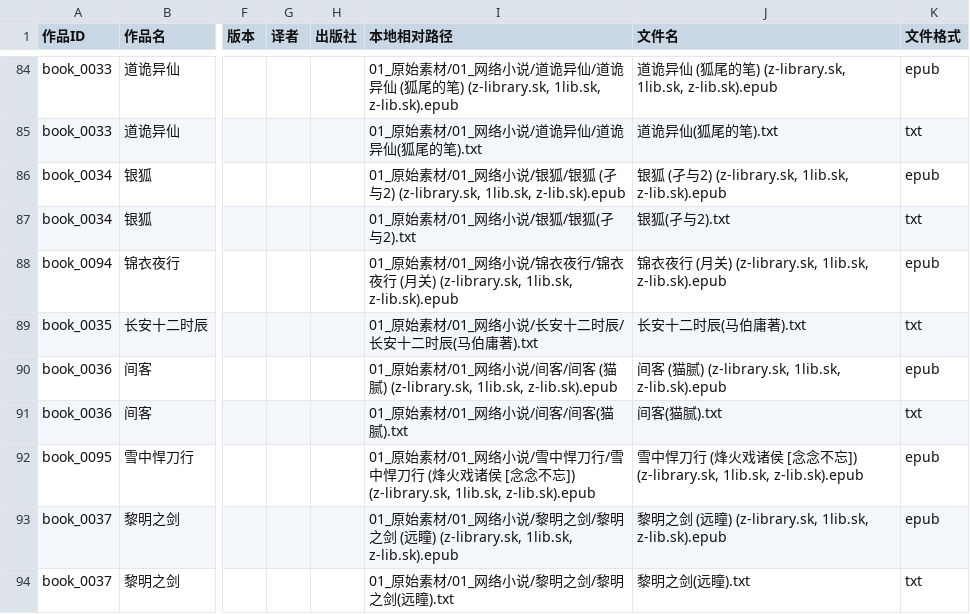
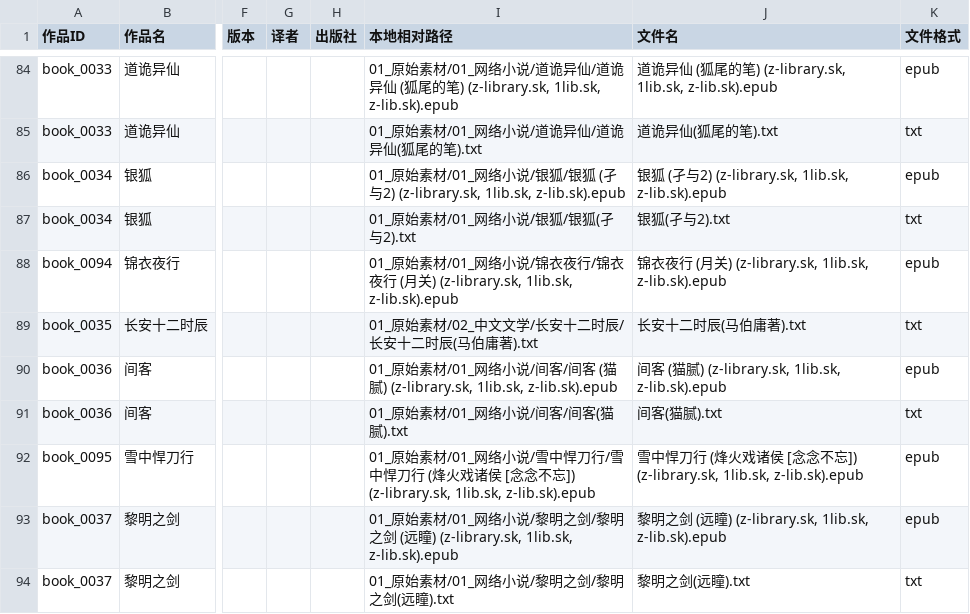
Before and after one commit to aidenkael/AI-4.2-write, a CSV file: 00_项目控制/原始素材清单.csv, drawn as a sheet; only a part is shown, gaps mark what is left out; the diff names each change by its address in the sheet, - before the commit and + after, or states it on an @@ line.

Commit message:
收尾 source-prepare-v1 目录：重构 04_写作知识库为 8 分类并移除「优秀案例」分类；book_0035《长安十二时辰》旧 TXT 由 01_网络小说 迁移至 02_中文文学（SHA256 校验一致，EPUB 合集来源保留）

```diff
--- a/00_项目控制/原始素材清单.csv
+++ b/00_项目控制/原始素材清单.csv
-I89 (本地相对路径): 01_原始素材/01_网络小说/长安十二时辰/长安十二时辰(马伯庸著).txt
+I89 (本地相对路径): 01_原始素材/02_中文文学/长安十二时辰/长安十二时辰(马伯庸著).txt
```
Also changed, not shown: 10 other files.
